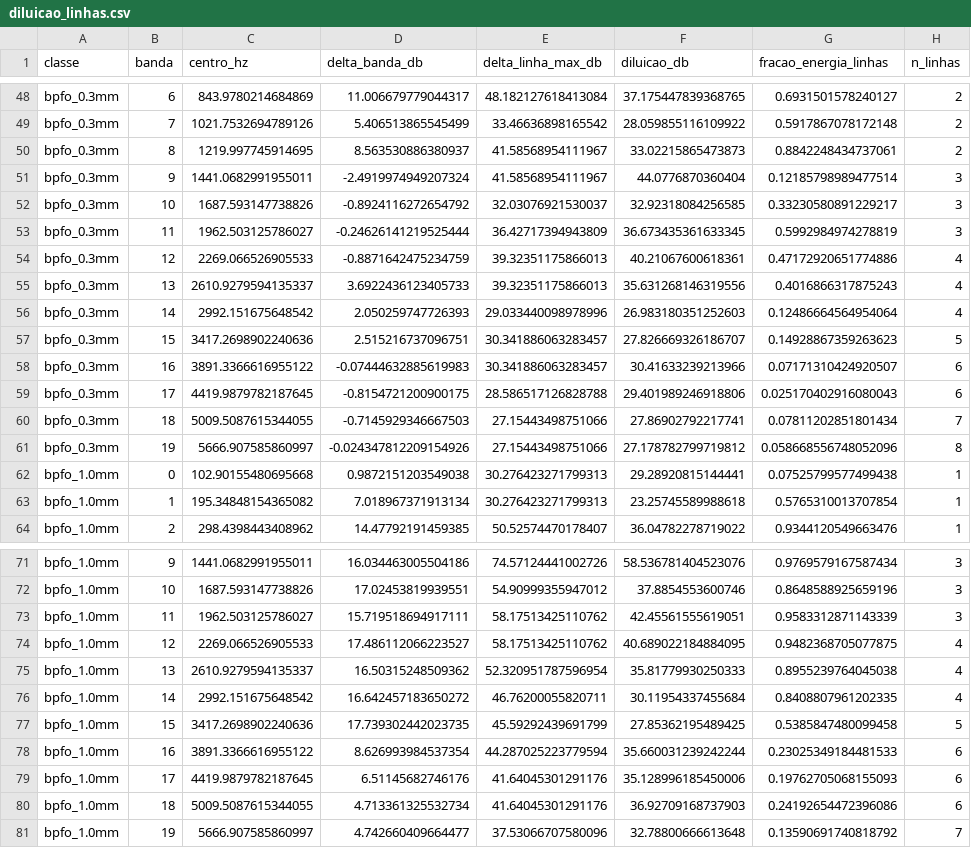
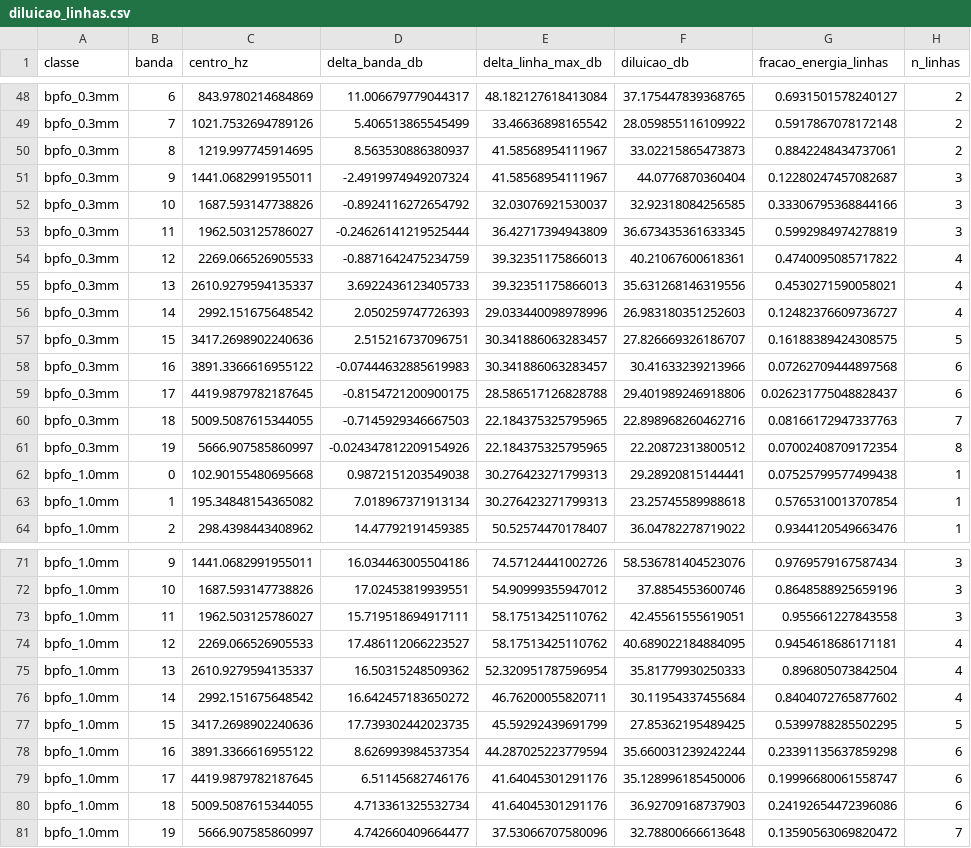
Before and after one commit to claraamp/diagnostico-acustico-motores, a CSV file: reports/signature/diluicao_linhas.csv, drawn as a sheet; only a part is shown, gaps mark what is left out.

```diff
--- a/reports/signature/diluicao_linhas.csv
+++ b/reports/signature/diluicao_linhas.csv
@@ -50,13 +50,13 @@ bpfo_0.3mm,7,1021.7532694789126,5.406513865545499,33.46636898165542,28.059855116
 bpfo_0.3mm,8,1219.997745914695,8.563530886380937,41.58568954111967,33.02215865473873,0.8842248434737061,2
-bpfo_0.3mm,9,1441.0682991955011,-2.4919974949207324,41.58568954111967,44.0776870360404,0.12185798989477514,3
-bpfo_0.3mm,10,1687.593147738826,-0.8924116272654792,32.03076921530037,32.92318084256585,0.33230580891229217,3
+bpfo_0.3mm,9,1441.0682991955011,-2.4919974949207324,41.58568954111967,44.0776870360404,0.12280247457082687,3
+bpfo_0.3mm,10,1687.593147738826,-0.8924116272654792,32.03076921530037,32.92318084256585,0.33306795368844166,3
 bpfo_0.3mm,11,1962.503125786027,-0.24626141219525444,36.42717394943809,36.673435361633345,0.5992984974278819,3
-bpfo_0.3mm,12,2269.066526905533,-0.8871642475234759,39.32351175866013,40.21067600618361,0.47172920651774886,4
-bpfo_0.3mm,13,2610.9279594135337,3.6922436123405733,39.32351175866013,35.631268146319556,0.4016866317875243,4
-bpfo_0.3mm,14,2992.151675648542,2.050259747726393,29.033440098978996,26.983180351252603,0.12486664564954064,4
-bpfo_0.3mm,15,3417.2698902240636,2.515216737096751,30.341886063283457,27.826669326186707,0.14928867359263623,5
-bpfo_0.3mm,16,3891.3366616955122,-0.07444632885619983,30.341886063283457,30.41633239213966,0.07171310424920507,6
-bpfo_0.3mm,17,4419.9879782187645,-0.8154721200900175,28.586517126828788,29.401989246918806,0.025170402916080043,6
-bpfo_0.3mm,18,5009.5087615344055,-0.7145929346667503,27.15443498751066,27.86902792217741,0.07811202851801434,7
-bpfo_0.3mm,19,5666.907585860997,-0.024347812209154926,27.15443498751066,27.178782799719812,0.058668556748052096,8
+bpfo_0.3mm,12,2269.066526905533,-0.8871642475234759,39.32351175866013,40.21067600618361,0.4740095085717822,4
+bpfo_0.3mm,13,2610.9279594135337,3.6922436123405733,39.32351175866013,35.631268146319556,0.4530271590058021,4
+bpfo_0.3mm,14,2992.151675648542,2.050259747726393,29.033440098978996,26.983180351252603,0.12482376609736727,4
+bpfo_0.3mm,15,3417.2698902240636,2.515216737096751,30.341886063283457,27.826669326186707,0.16188389424308575,5
+bpfo_0.3mm,16,3891.3366616955122,-0.07444632885619983,30.341886063283457,30.41633239213966,0.07262709444897568,6
+bpfo_0.3mm,17,4419.9879782187645,-0.8154721200900175,28.586517126828788,29.401989246918806,0.026231775048828437,6
+bpfo_0.3mm,18,5009.5087615344055,-0.7145929346667503,22.184375325795965,22.898968260462716,0.08166172947337763,7
+bpfo_0.3mm,19,5666.907585860997,-0.024347812209154926,22.184375325795965,22.20872313800512,0.07002408709172354,8
 bpfo_1.0mm,0,102.90155480695668,0.9872151203549038,30.276423271799313,29.28920815144441,0.07525799577499438,1
@@ -72,10 +72,10 @@ bpfo_1.0mm,9,1441.0682991955011,16.034463005504186,74.57124441002726,58.53678140
 bpfo_1.0mm,10,1687.593147738826,17.02453819939551,54.90999355947012,37.8854553600746,0.8648588925659196,3
-bpfo_1.0mm,11,1962.503125786027,15.719518694917111,58.17513425110762,42.45561555619051,0.9583312871143339,3
-bpfo_1.0mm,12,2269.066526905533,17.486112066223527,58.17513425110762,40.689022184884095,0.9482368705077875,4
-bpfo_1.0mm,13,2610.9279594135337,16.50315248509362,52.320951787596954,35.81779930250333,0.8955239764045038,4
-bpfo_1.0mm,14,2992.151675648542,16.642457183650272,46.76200055820711,30.11954337455684,0.8408807961202335,4
-bpfo_1.0mm,15,3417.2698902240636,17.739302442023735,45.59292439691799,27.85362195489425,0.5385847480099458,5
-bpfo_1.0mm,16,3891.3366616955122,8.626993984537354,44.287025223779594,35.660031239242244,0.23025349184481533,6
-bpfo_1.0mm,17,4419.9879782187645,6.51145682746176,41.64045301291176,35.128996185450006,0.19762705068155093,6
+bpfo_1.0mm,11,1962.503125786027,15.719518694917111,58.17513425110762,42.45561555619051,0.955661227843558,3
+bpfo_1.0mm,12,2269.066526905533,17.486112066223527,58.17513425110762,40.689022184884095,0.9454618686171181,4
+bpfo_1.0mm,13,2610.9279594135337,16.50315248509362,52.320951787596954,35.81779930250333,0.896805073842504,4
+bpfo_1.0mm,14,2992.151675648542,16.642457183650272,46.76200055820711,30.11954337455684,0.8404072765877602,4
+bpfo_1.0mm,15,3417.2698902240636,17.739302442023735,45.59292439691799,27.85362195489425,0.5399788285502295,5
+bpfo_1.0mm,16,3891.3366616955122,8.626993984537354,44.287025223779594,35.660031239242244,0.23391135637859298,6
+bpfo_1.0mm,17,4419.9879782187645,6.51145682746176,41.64045301291176,35.128996185450006,0.19996680061558747,6
 bpfo_1.0mm,18,5009.5087615344055,4.713361325532734,41.64045301291176,36.92709168737903,0.24192654472396086,6
-bpfo_1.0mm,19,5666.907585860997,4.742660409664477,37.53066707580096,32.78800666613648,0.13590691740818792,7
+bpfo_1.0mm,19,5666.907585860997,4.742660409664477,37.53066707580096,32.78800666613648,0.13590563069820472,7
```
Also changed, not shown: experiments/registry.csv, reports/signature/envelope_bpf.csv, 4 other files.
